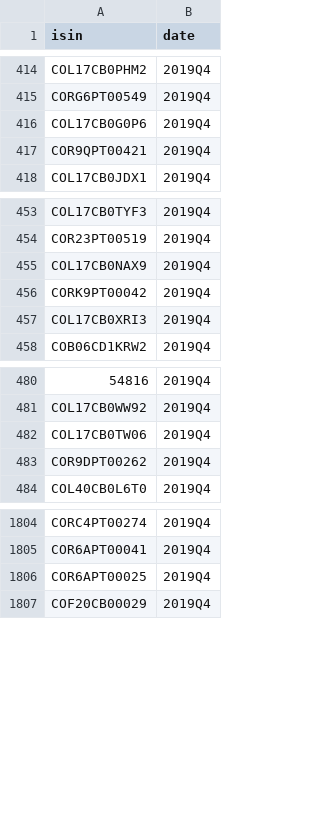
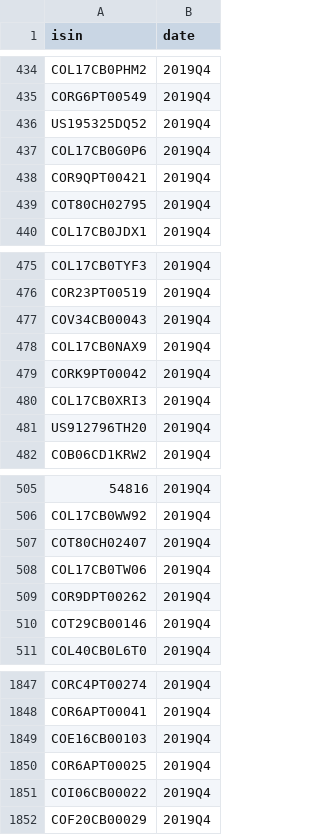
Before and after one commit to RMI-PACTA/PACTA_analysis, a CSV file: data/isins_missing_bbg_data.csv, drawn as a sheet; only a part is shown, gaps mark what is left out; the diff covers the shown part only; the diff names each change by its address in the sheet, - before the commit and + after, or states it on an @@ line.

```diff
--- a/data/isins_missing_bbg_data.csv
+++ b/data/isins_missing_bbg_data.csv
+row 436: US195325DQ52 | 2019Q4
+row 439: COT80CH02795 | 2019Q4
+row 477: COV34CB00043 | 2019Q4
+row 481: US912796TH20 | 2019Q4
+row 507: COT80CH02407 | 2019Q4
+row 510: COT29CB00146 | 2019Q4
+row 1849: COE16CB00103 | 2019Q4
+row 1851: COI06CB00022 | 2019Q4
```
Also changed, not shown: 51 added rows elsewhere in this file.
